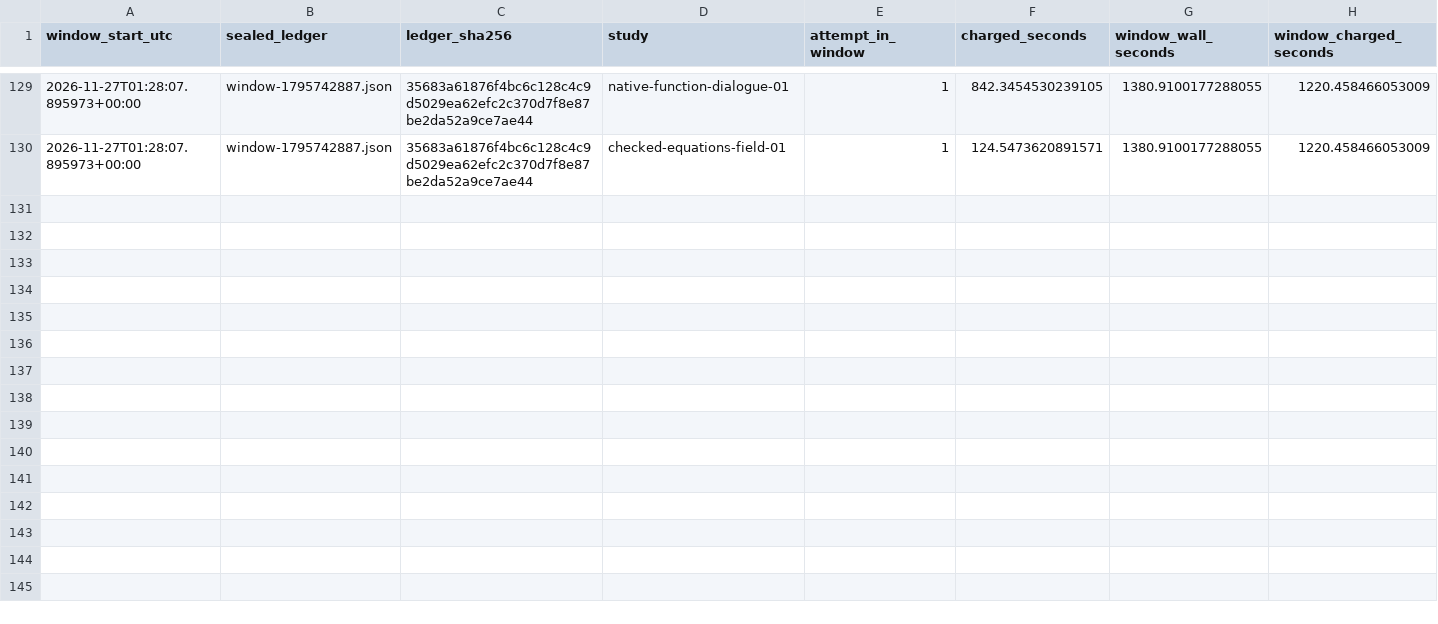
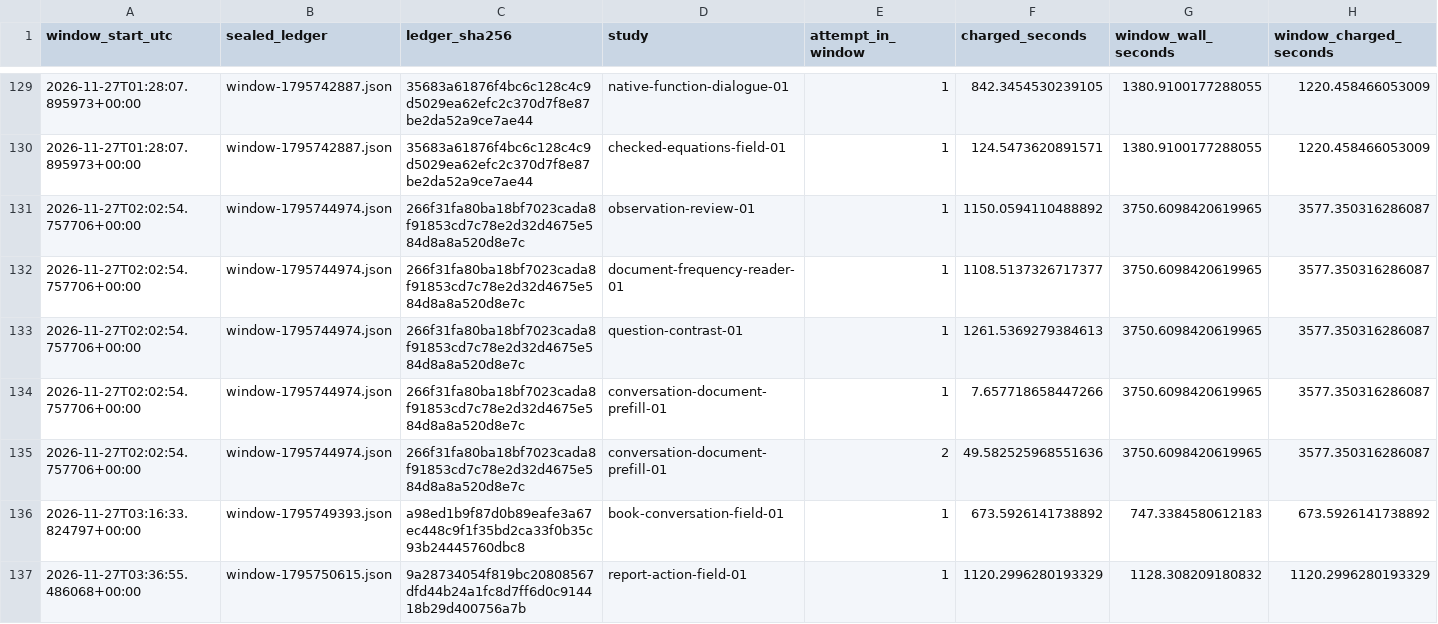
Before and after one commit to lukifer23/LoopQwen-MLX, a CSV file: paper/native-compute.csv, drawn as a sheet; only a part is shown, gaps mark what is left out; the diff names each change by its address in the sheet, - before the commit and + after, or states it on an @@ line.

```diff
--- a/paper/native-compute.csv
+++ b/paper/native-compute.csv
+row 131: 2026-11-27T02:02:54.757706+00:00 | window-1795744974.json | 266f31fa80ba18bf7023cada8f91853cd7c78e2d32d4675e584d8a8a520d8e7c | observation-review-01 | 1 | 1150.0594110488892 | 3750.6098420619965 | 3577.350316286087
+row 132: 2026-11-27T02:02:54.757706+00:00 | window-1795744974.json | 266f31fa80ba18bf7023cada8f91853cd7c78e2d32d4675e584d8a8a520d8e7c | document-frequency-reader-01 | 1 | 1108.5137326717377 | 3750.6098420619965 | 3577.350316286087
+row 133: 2026-11-27T02:02:54.757706+00:00 | window-1795744974.json | 266f31fa80ba18bf7023cada8f91853cd7c78e2d32d4675e584d8a8a520d8e7c | question-contrast-01 | 1 | 1261.5369279384613 | 3750.6098420619965 | 3577.350316286087
+row 134: 2026-11-27T02:02:54.757706+00:00 | window-1795744974.json | 266f31fa80ba18bf7023cada8f91853cd7c78e2d32d4675e584d8a8a520d8e7c | conversation-document-prefill-01 | 1 | 7.657718658447266 | 3750.6098420619965 | 3577.350316286087
+row 135: 2026-11-27T02:02:54.757706+00:00 | window-1795744974.json | 266f31fa80ba18bf7023cada8f91853cd7c78e2d32d4675e584d8a8a520d8e7c | conversation-document-prefill-01 | 2 | 49.582525968551636 | 3750.6098420619965 | 3577.350316286087
+row 136: 2026-11-27T03:16:33.824797+00:00 | window-1795749393.json | a98ed1b9f87d0b89eafe3a67ec448c9f1f35bd2ca33f0b35c93b24445760dbc8 | book-conversation-field-01 | 1 | 673.5926141738892 | 747.3384580612183 | 673.5926141738892
+row 137: 2026-11-27T03:36:55.486068+00:00 | window-1795750615.json | 9a28734054f819bc20808567dfd44b24a1fc8d7ff6d0c914418b29d400756a7b | report-action-field-01 | 1 | 1120.2996280193329 | 1128.308209180832 | 1120.2996280193329
```
Also changed, not shown: paper/model-lineage.csv, paper/study-index.csv, 13 other files.
